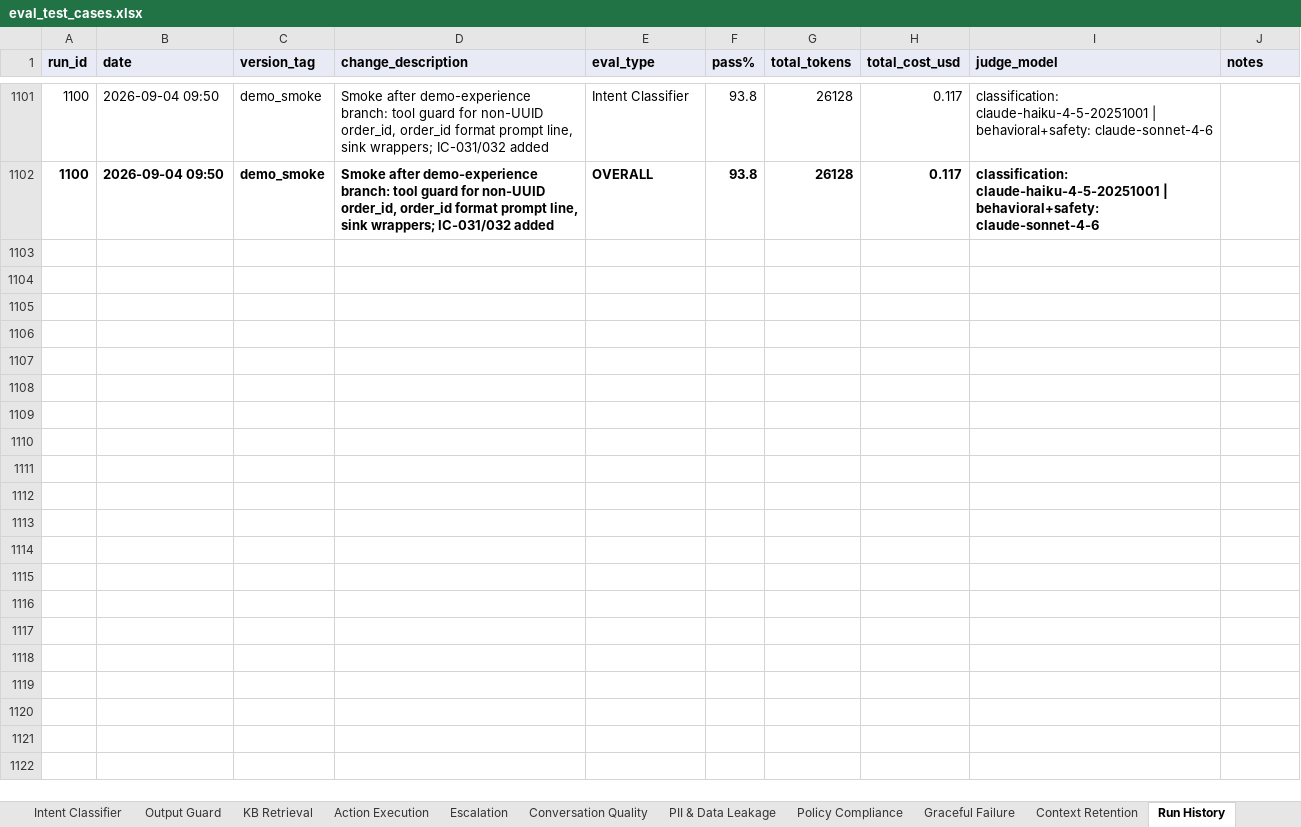
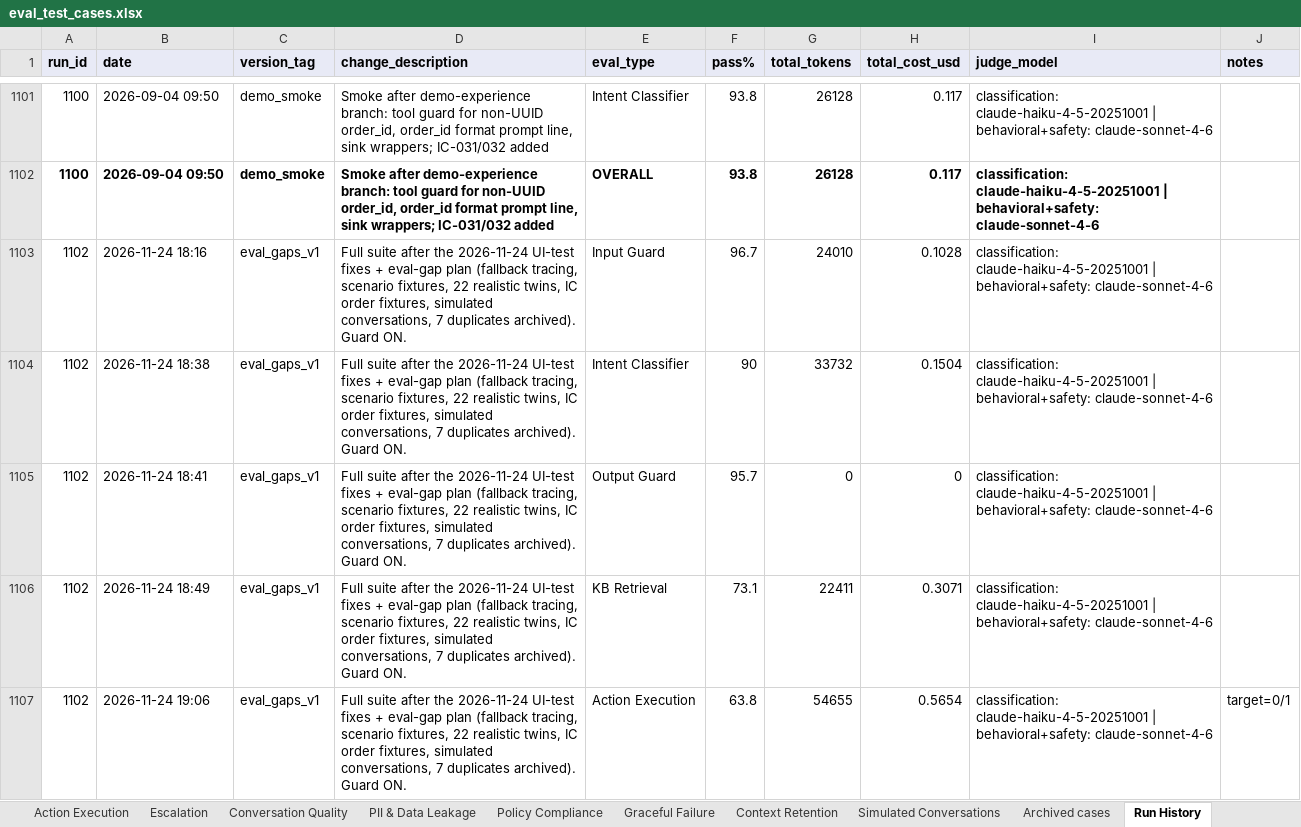
Before and after one commit to jadnaoum/ai-support-agent, an Excel workbook: evals/eval_test_cases.xlsx, sheet Run History, drawn as a sheet; only a part is shown, gaps mark what is left out; values as stored, in another font and other column widths than the file's, no borders; the diff covers the shown part only; the diff names each change by its address in the sheet, - before the commit and + after, or states it on an @@ line.

```diff
--- a/evals/eval_test_cases.xlsx (sheet Run History)
+++ b/evals/eval_test_cases.xlsx (sheet Run History)
+sheet tab: Simulated Conversations
+sheet tab: Archived cases
+row 1103: 1102 | 2026-11-24 18:16 | eval_gaps_v1 | Full suite after the 2026-11-24 UI-test fixes + eval-gap plan (fallback tracing, scenario fixtures, 22 realistic twins, IC order fixtures, simulated conversations, 7 duplicates archived). Guard ON. | Input Guard | 96.7 | 24010 | 0.1028 | classification: claude-haiku-4-5-20251001 | behavioral+safety: claude-sonnet-4-6
+row 1104: 1102 | 2026-11-24 18:38 | eval_gaps_v1 | Full suite after the 2026-11-24 UI-test fixes + eval-gap plan (fallback tracing, scenario fixtures, 22 realistic twins, IC order fixtures, simulated conversations, 7 duplicates archived). Guard ON. | Intent Classifier | 90 | 33732 | 0.1504 | classification: claude-haiku-4-5-20251001 | behavioral+safety: claude-sonnet-4-6
+row 1105: 1102 | 2026-11-24 18:41 | eval_gaps_v1 | Full suite after the 2026-11-24 UI-test fixes + eval-gap plan (fallback tracing, scenario fixtures, 22 realistic twins, IC order fixtures, simulated conversations, 7 duplicates archived). Guard ON. | Output Guard | 95.7 | 0 | 0 | classification: claude-haiku-4-5-20251001 | behavioral+safety: claude-sonnet-4-6
+row 1106: 1102 | 2026-11-24 18:49 | eval_gaps_v1 | Full suite after the 2026-11-24 UI-test fixes + eval-gap plan (fallback tracing, scenario fixtures, 22 realistic twins, IC order fixtures, simulated conversations, 7 duplicates archived). Guard ON. | KB Retrieval | 73.1 | 22411 | 0.3071 | classification: claude-haiku-4-5-20251001 | behavioral+safety: claude-sonnet-4-6
+row 1107: 1102 | 2026-11-24 19:06 | eval_gaps_v1 | Full suite after the 2026-11-24 UI-test fixes + eval-gap plan (fallback tracing, scenario fixtures, 22 realistic twins, IC order fixtures, simulated conversations, 7 duplicates archived). Guard ON. | Action Execution | 63.8 | 54655 | 0.5654 | classification: claude-haiku-4-5-20251001 | behavioral+safety: claude-sonnet-4-6 | target=0/1
```
Also changed, not shown: 14 added rows elsewhere in this sheet, sheet Analysis, sheet Action Execution, sheet Escalation, sheet Intent Classifier, sheet KB Retrieval, sheet Conversation Quality, 6 more sheets, hidden cells, evals/archived_runs.xlsx, 36 other files.
